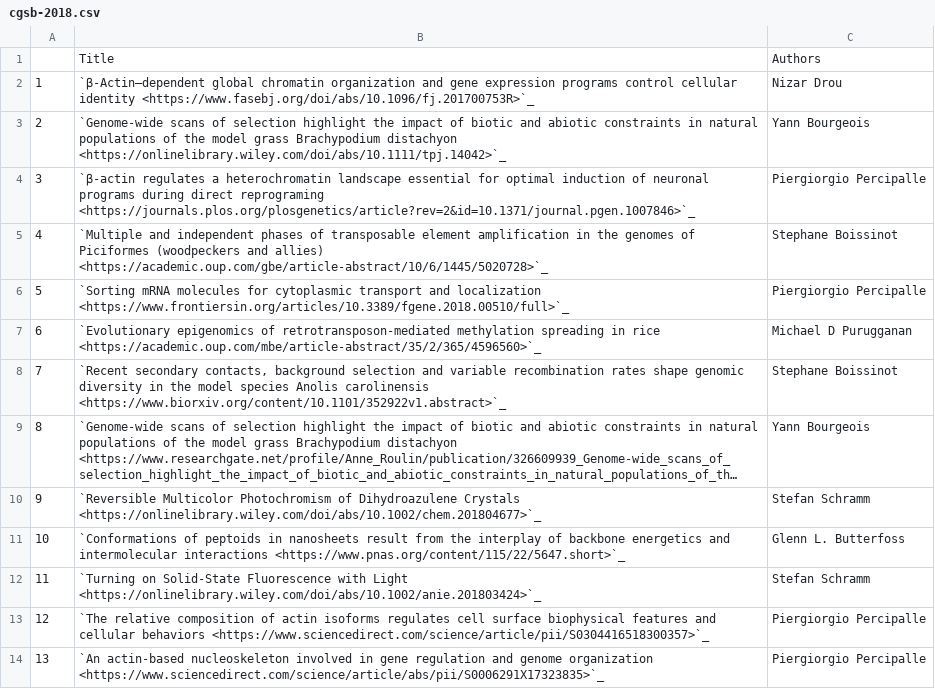
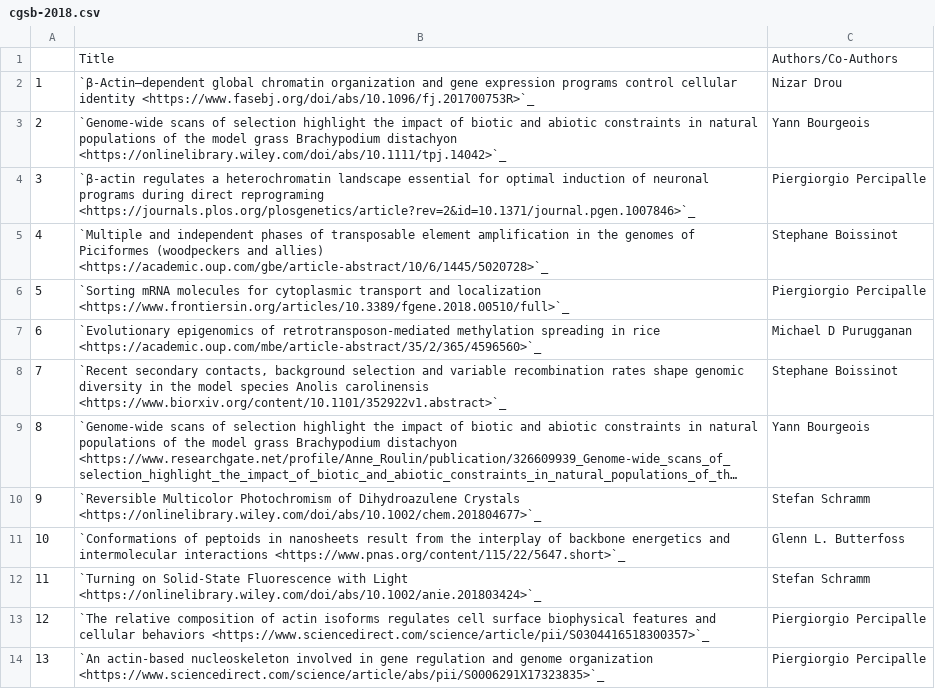
Before and after one commit to NYUAD-CRC/crc-docs, a CSV file: source/hpc/research/data/cgsb-2018.csv, drawn as a sheet; long unchanged cells end in ….

```diff
--- a/source/hpc/research/data/cgsb-2018.csv
+++ b/source/hpc/research/data/cgsb-2018.csv
@@ -1,2 +1,2 @@
-,Title,Authors
+,Title,Authors/Co-Authors
 1,`β-Actin–dependent global chromatin organization and gene expression programs control cellular identity <https://www.fasebj.org/doi/abs/10.1096/fj.201700753R>`_,Nizar Drou
```
Also changed, not shown: source/hpc/research/data/cgsb-2019.csv, source/hpc/research/data/cgsb-2020.csv, 52 other files.
